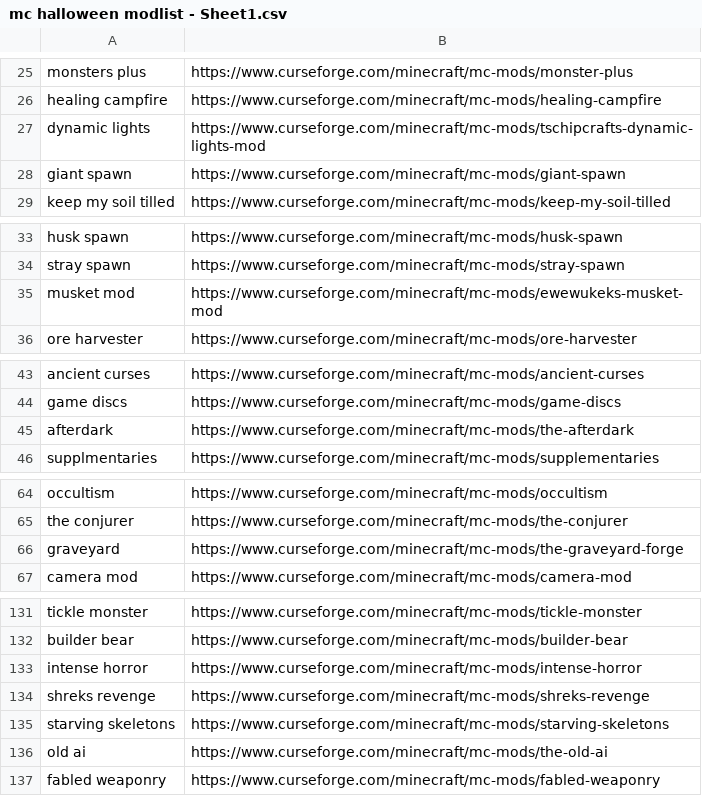
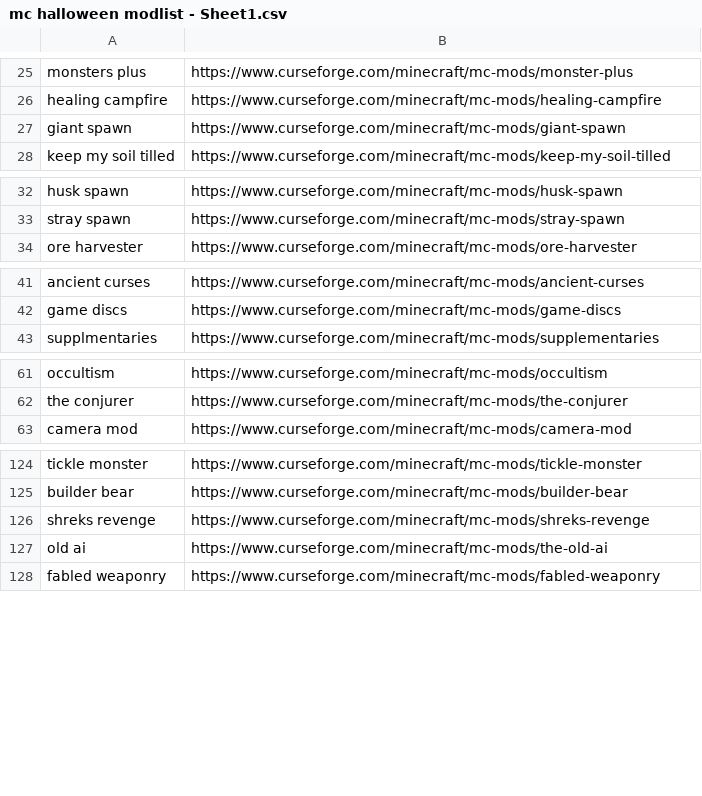
Before and after one commit to Akilleys/moddedmc, a CSV file: mc halloween modlist - Sheet1.csv, drawn as a sheet; only a part is shown, gaps mark what is left out; the diff covers the shown part only; the diff names each change by its address in the sheet, - before the commit and + after, or states it on an @@ line.

Commit message:
Update mc halloween modlist - Sheet1.csv

```diff
--- a/mc halloween modlist - Sheet1.csv
+++ b/mc halloween modlist - Sheet1.csv
-row 27: dynamic lights | https://www.curseforge.com/minecraft/mc-mods/tschipcrafts-dynamic-lights-mod
-row 35: musket mod | https://www.curseforge.com/minecraft/mc-mods/ewewukeks-musket-mod
-row 45: afterdark | https://www.curseforge.com/minecraft/mc-mods/the-afterdark
-row 66: graveyard | https://www.curseforge.com/minecraft/mc-mods/the-graveyard-forge
-row 133: intense horror | https://www.curseforge.com/minecraft/mc-mods/intense-horror
-row 135: starving skeletons | https://www.curseforge.com/minecraft/mc-mods/starving-skeletons
```
Also changed, not shown: 3 removed rows elsewhere in this file.
